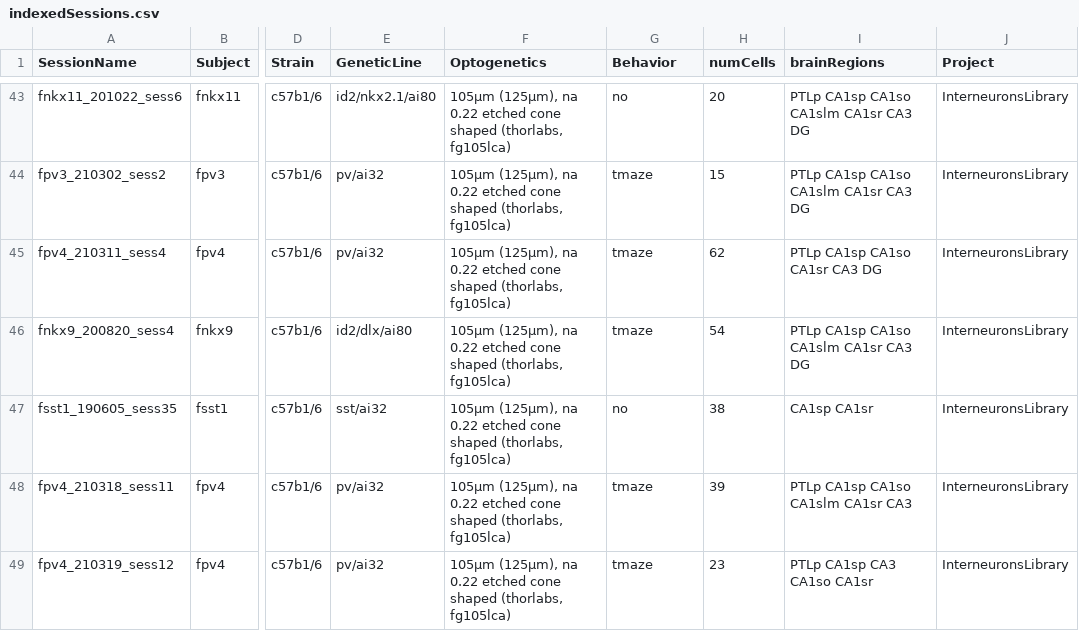
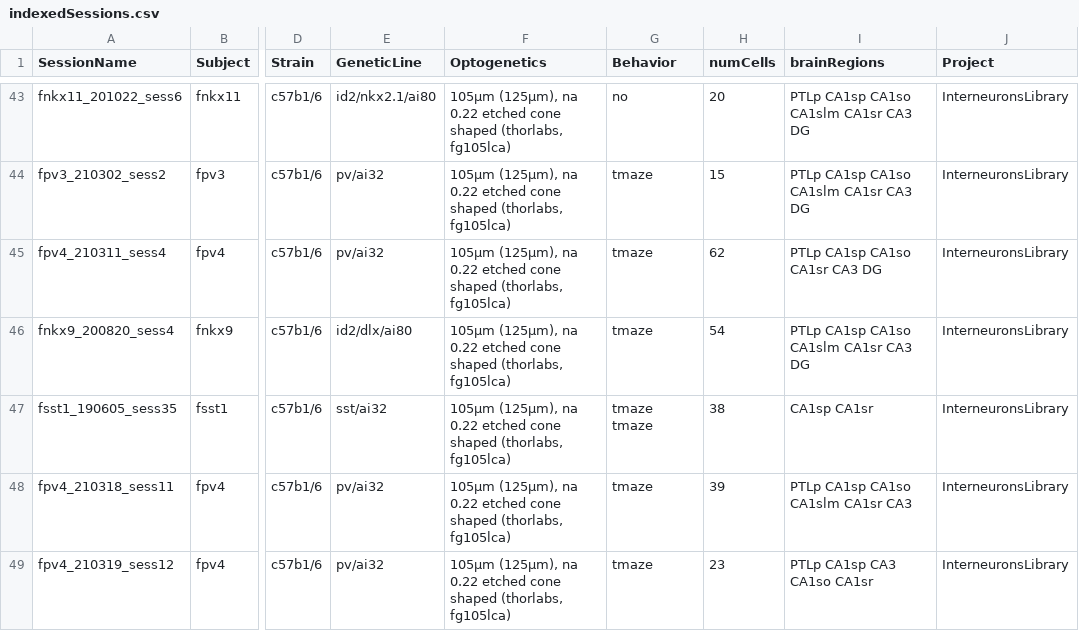
Before and after one commit to valegarman/HippoCookBook, a CSV file: indexedSessions.csv, drawn as a sheet; only a part is shown, gaps mark what is left out; the diff names each change by its address in the sheet, - before the commit and + after, or states it on an @@ line.

Commit message:
Fixing several maze session in indexNewSession, updating csv

```diff
--- a/indexedSessions.csv
+++ b/indexedSessions.csv
-G47 (Behavior): no
+G47 (Behavior): tmaze tmaze
```
Also changed, not shown: 1 other file.
